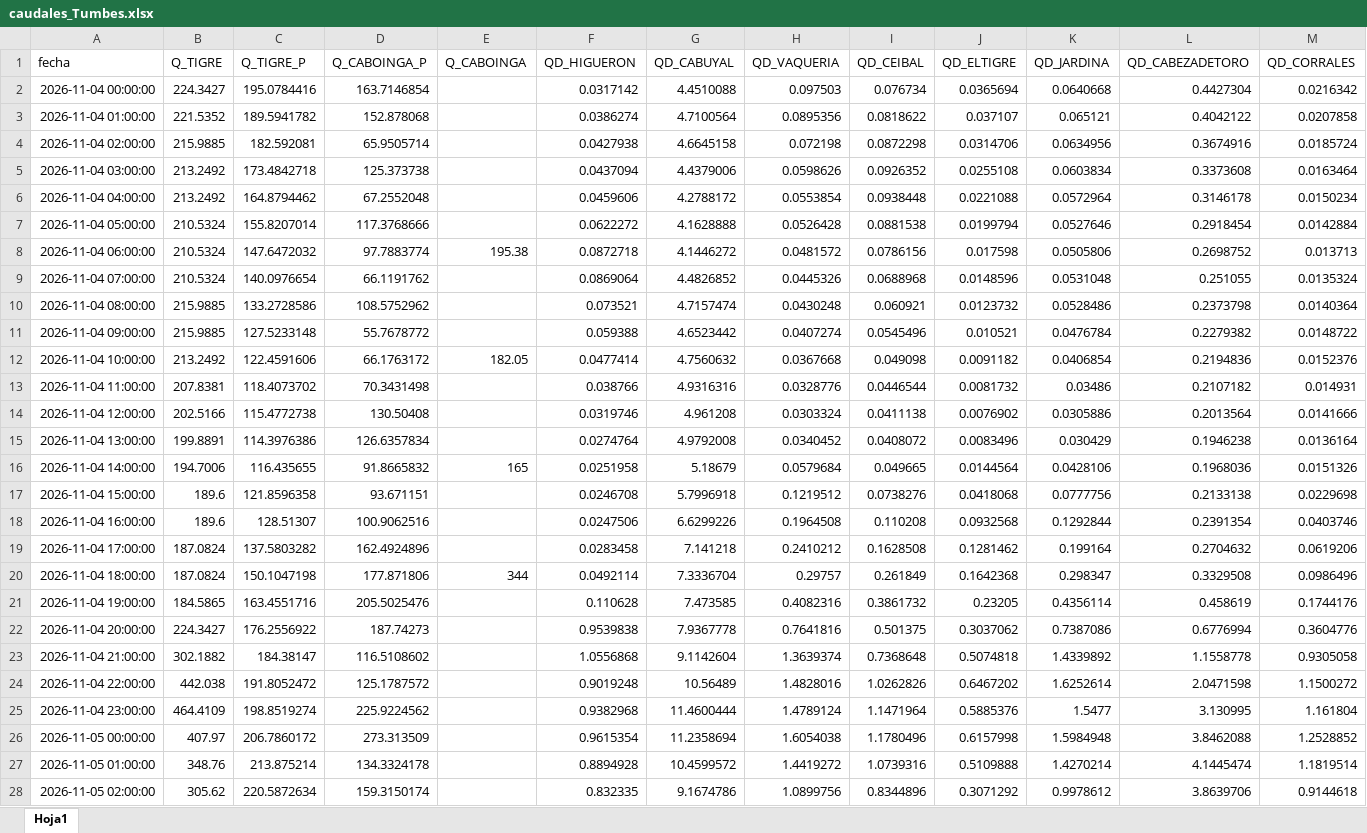
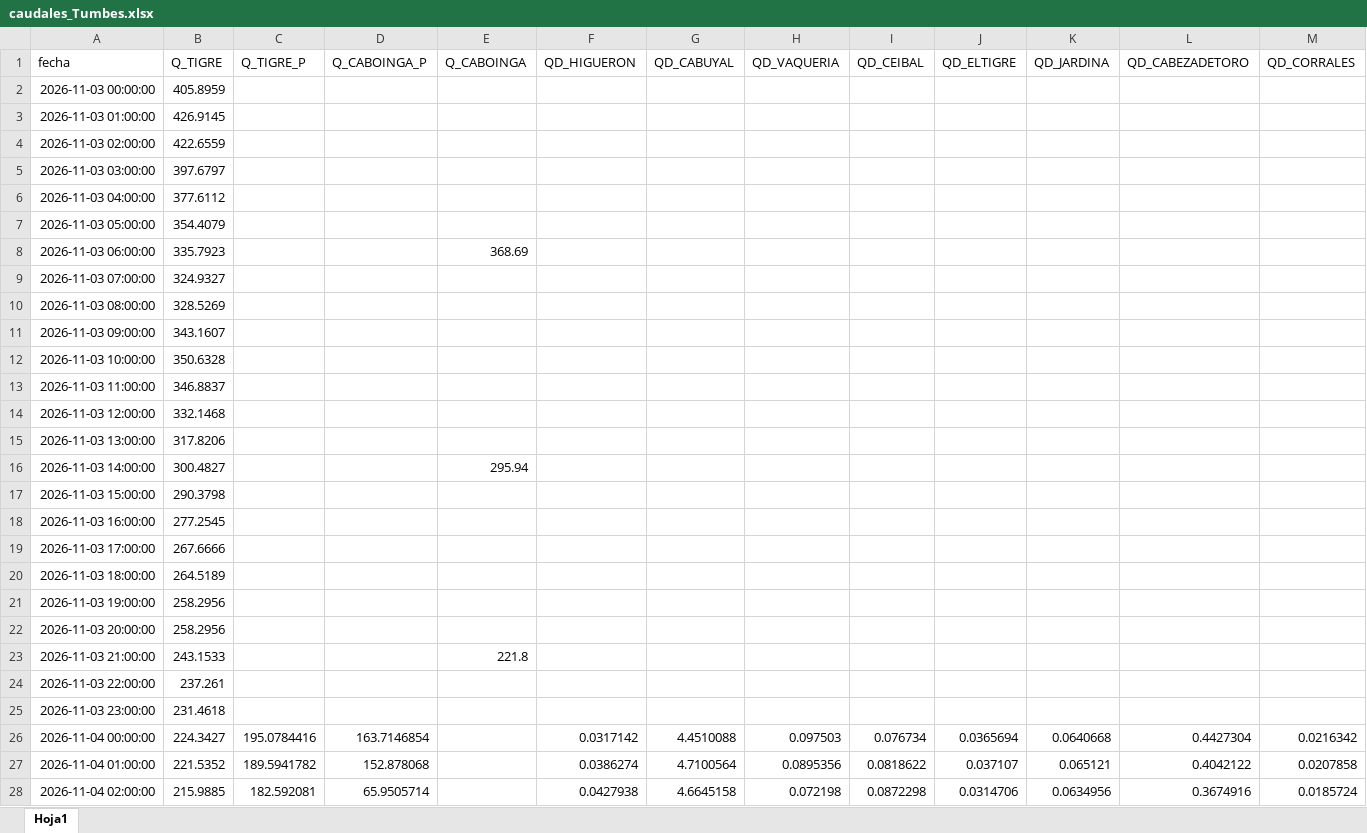
Before and after one commit to jamesvidalm/visor-Tumbes, an Excel workbook: data/caudales/caudales_Tumbes.xlsx, sheet Hoja1, drawn as a sheet; only a part is shown; the shorter side is filled out with more unchanged rows; values as stored, in another font and other column widths than the file's, no borders; the diff names each change by its address in the sheet, - before the commit and + after, or states it on an @@ line.

Commit message:
Add files via upload

```diff
--- a/data/caudales/caudales_Tumbes.xlsx (sheet Hoja1)
+++ b/data/caudales/caudales_Tumbes.xlsx (sheet Hoja1)
+row 2: 2026-11-03 00:00:00 | 405.8959
+row 3: 2026-11-03 01:00:00 | 426.9145
+row 4: 2026-11-03 02:00:00 | 422.6559
+row 5: 2026-11-03 03:00:00 | 397.6797
+row 6: 2026-11-03 04:00:00 | 377.6112
+row 7: 2026-11-03 05:00:00 | 354.4079
+row 8: 2026-11-03 06:00:00 | 335.7923 |  |  | 368.69
+row 9: 2026-11-03 07:00:00 | 324.9327
+row 10: 2026-11-03 08:00:00 | 328.5269
+row 11: 2026-11-03 09:00:00 | 343.1607
+row 12: 2026-11-03 10:00:00 | 350.6328
+row 13: 2026-11-03 11:00:00 | 346.8837
+row 14: 2026-11-03 12:00:00 | 332.1468
+row 15: 2026-11-03 13:00:00 | 317.8206
+row 16: 2026-11-03 14:00:00 | 300.4827 |  |  | 295.94
+row 17: 2026-11-03 15:00:00 | 290.3798
+row 18: 2026-11-03 16:00:00 | 277.2545
+row 19: 2026-11-03 17:00:00 | 267.6666
+row 20: 2026-11-03 18:00:00 | 264.5189
+row 21: 2026-11-03 19:00:00 | 258.2956
+row 22: 2026-11-03 20:00:00 | 258.2956
+row 23: 2026-11-03 21:00:00 | 243.1533 |  |  | 221.8
+row 24: 2026-11-03 22:00:00 | 237.261
+row 25: 2026-11-03 23:00:00 | 231.4618
```
